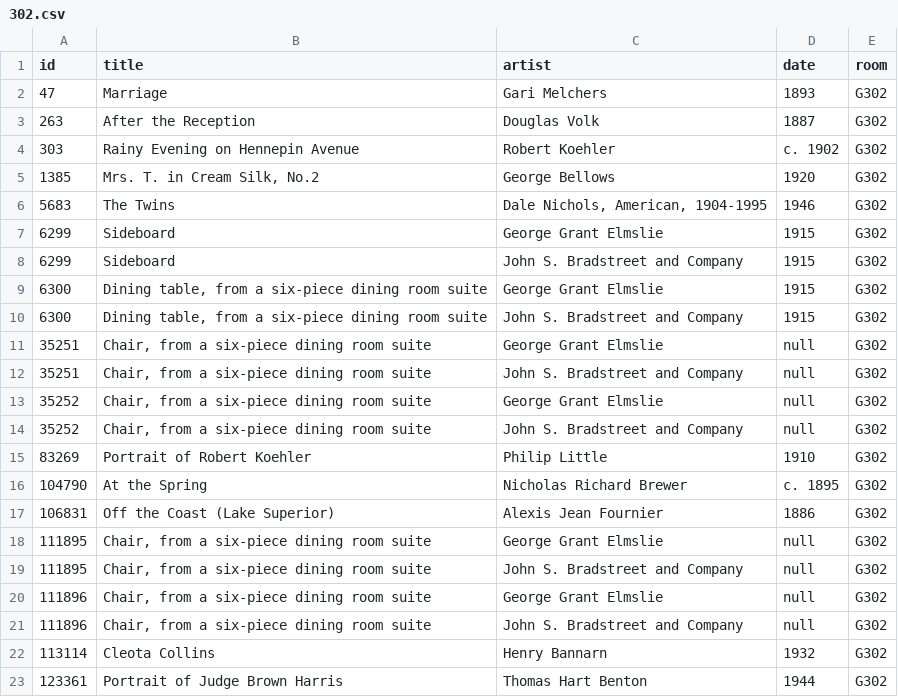
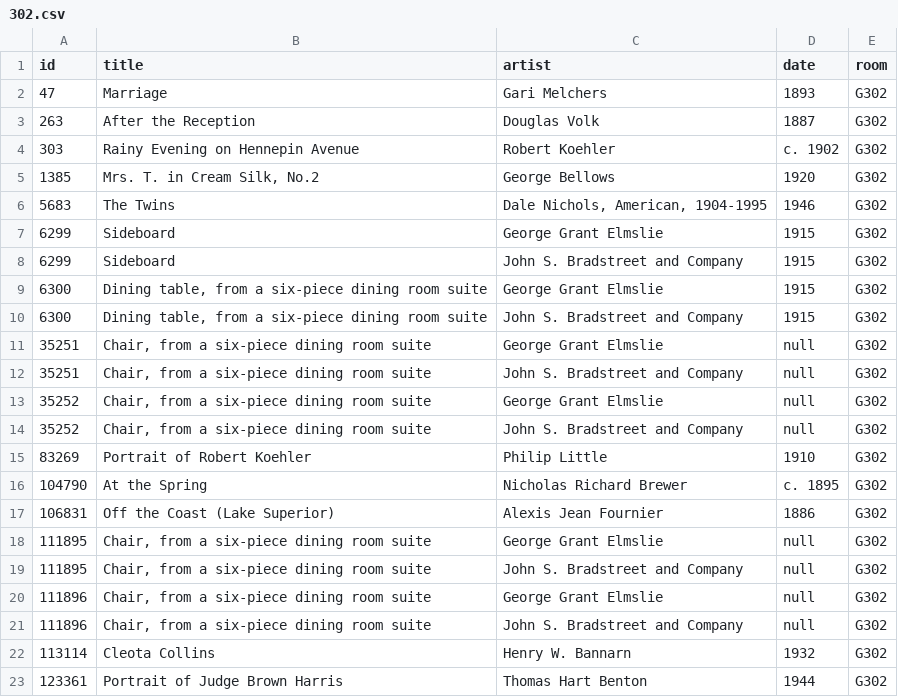
Before and after one commit to miabot/galleries.csv, a CSV file: galleries/302.csv, drawn as a sheet.

```diff
--- a/galleries/302.csv
+++ b/galleries/302.csv
@@ -21,3 +21,3 @@
 111896,"Chair, from a six-piece dining room suite","John S. Bradstreet and Company",null,"G302"
-113114,"Cleota Collins","Henry Bannarn","1932","G302"
+113114,"Cleota Collins","Henry W. Bannarn","1932","G302"
 123361,"Portrait of Judge Brown Harris","Thomas Hart Benton","1944","G302"
```
Also changed, not shown: 5 other files.
